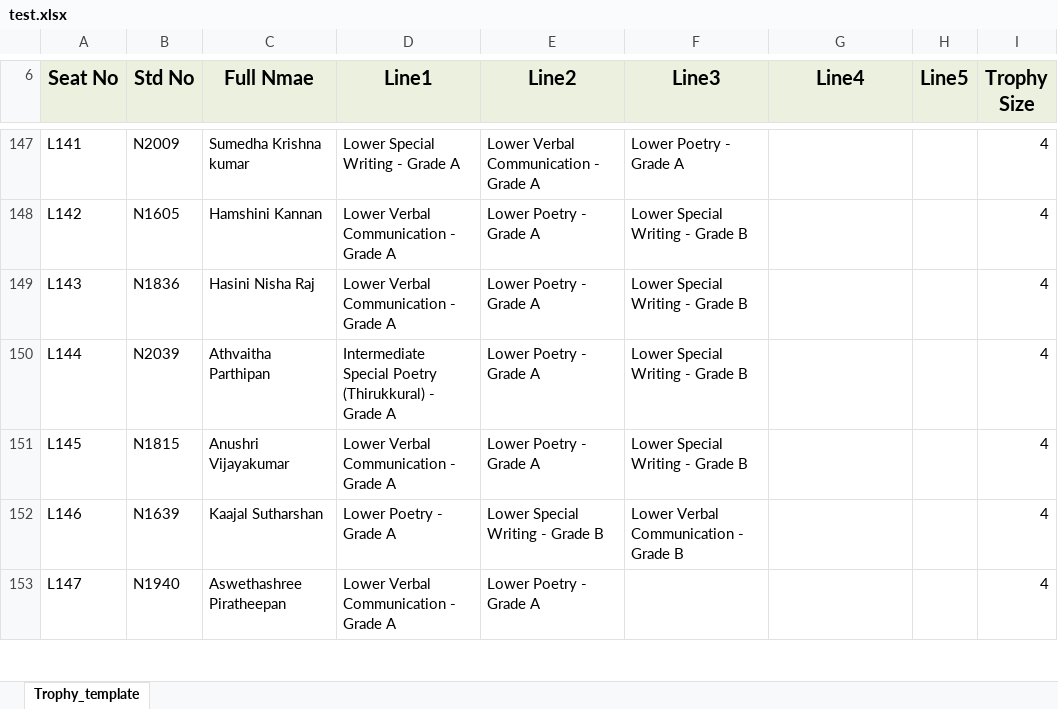
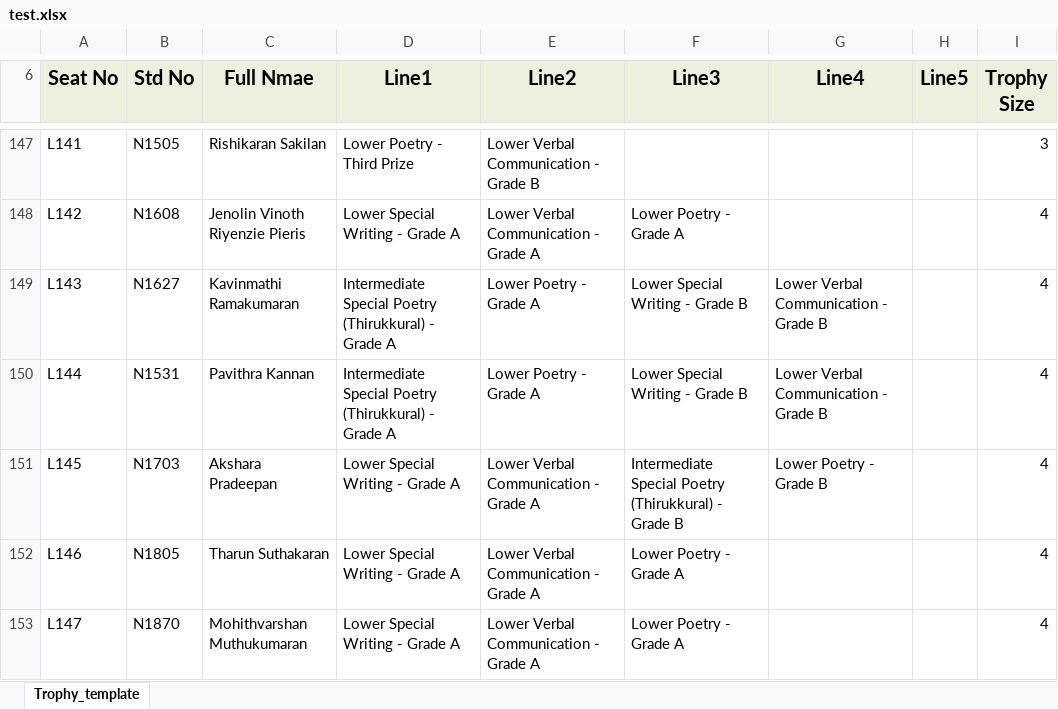
Before and after one commit to sabeshuom/asogt, an Excel workbook: competition/view_utils/test.xlsx, sheet Trophy_template, drawn as a sheet; only a part is shown, gaps mark what is left out; values as stored, in another font and other column widths than the file's, no borders; the diff covers the shown part only; the diff names each change by its address in the sheet, - before the commit and + after, or states it on an @@ line.

```diff
--- a/competition/view_utils/test.xlsx (sheet Trophy_template)
+++ b/competition/view_utils/test.xlsx (sheet Trophy_template)
-B147 (Std No): N2009
+B147 (Std No): N1505
-C147 (Full Nmae): Sumedha Krishna kumar
+C147 (Full Nmae): Rishikaran Sakilan
-D147 (Line1): Lower Special Writing - Grade A
+D147 (Line1): Lower Poetry - Third Prize
-E147 (Line2): Lower Verbal Communication - Grade A
+E147 (Line2): Lower Verbal Communication - Grade B
-F147 (Line3): Lower Poetry - Grade A
+F147 (Line3): (empty)
-I147 (Trophy Size): 4
+I147 (Trophy Size): 3
-B148 (Std No): N1605
+B148 (Std No): N1608
-C148 (Full Nmae): Hamshini Kannan
+C148 (Full Nmae): Jenolin Vinoth Riyenzie Pieris
-D148 (Line1): Lower Verbal Communication - Grade A
+D148 (Line1): Lower Special Writing - Grade A
-E148 (Line2): Lower Poetry - Grade A
+E148 (Line2): Lower Verbal Communication - Grade A
-F148 (Line3): Lower Special Writing - Grade B
+F148 (Line3): Lower Poetry - Grade A
-B149 (Std No): N1836
+B149 (Std No): N1627
-C149 (Full Nmae): Hasini Nisha Raj
+C149 (Full Nmae): Kavinmathi Ramakumaran
-D149 (Line1): Lower Verbal Communication - Grade A
+D149 (Line1): Intermediate Special Poetry (Thirukkural) - Grade A
-G149:G150 (Line4): (empty)
+G149:G150 (Line4): Lower Verbal Communication - Grade B
-B150 (Std No): N2039
+B150 (Std No): N1531
-C150 (Full Nmae): Athvaitha Parthipan
+C150 (Full Nmae): Pavithra Kannan
-B151 (Std No): N1815
+B151 (Std No): N1703
-C151 (Full Nmae): Anushri Vijayakumar
+C151 (Full Nmae): Akshara Pradeepan
-D151 (Line1): Lower Verbal Communication - Grade A
+D151 (Line1): Lower Special Writing - Grade A
-E151 (Line2): Lower Poetry - Grade A
+E151 (Line2): Lower Verbal Communication - Grade A
-F151 (Line3): Lower Special Writing - Grade B
+F151 (Line3): Intermediate Special Poetry (Thirukkural) - Grade B
-G151 (Line4): (empty)
+G151 (Line4): Lower Poetry - Grade B
-B152 (Std No): N1639
+B152 (Std No): N1805
-C152 (Full Nmae): Kaajal Sutharshan
+C152 (Full Nmae): Tharun Suthakaran
-D152 (Line1): Lower Poetry - Grade A
+D152 (Line1): Lower Special Writing - Grade A
-E152 (Line2): Lower Special Writing - Grade B
+E152 (Line2): Lower Verbal Communication - Grade A
-F152 (Line3): Lower Verbal Communication - Grade B
+F152 (Line3): Lower Poetry - Grade A
-B153 (Std No): N1940
+B153 (Std No): N1870
-C153 (Full Nmae): Aswethashree Piratheepan
+C153 (Full Nmae): Mohithvarshan Muthukumaran
-D153 (Line1): Lower Verbal Communication - Grade A
+D153 (Line1): Lower Special Writing - Grade A
-E153 (Line2): Lower Poetry - Grade A
+E153 (Line2): Lower Verbal Communication - Grade A
-F153 (Line3): (empty)
+F153 (Line3): Lower Poetry - Grade A
```
Also changed, not shown: 53 added rows, 50 removed rows and 1191 edited cells elsewhere in this sheet, 5 other files.
